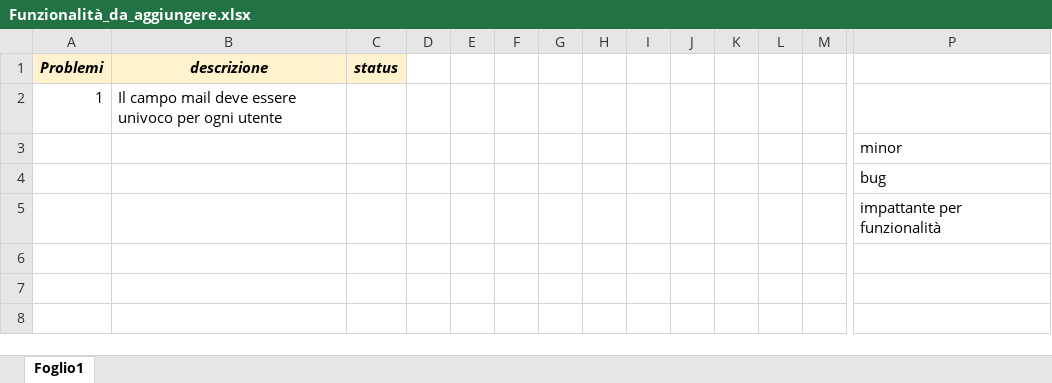
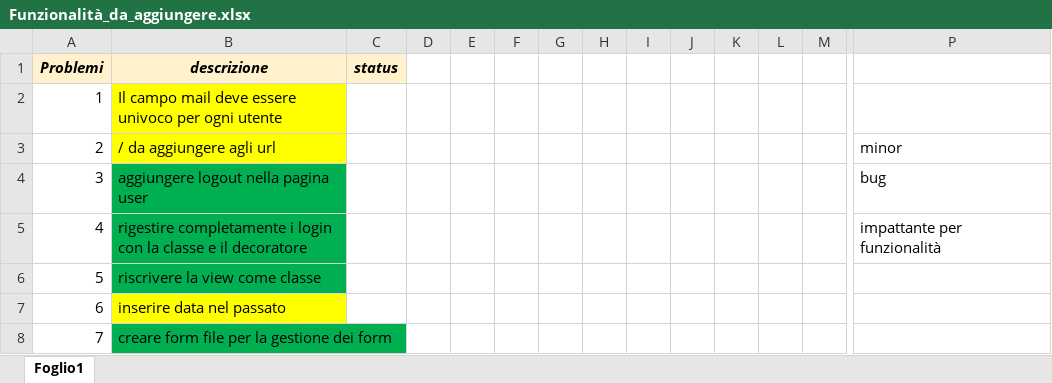
Before and after one commit to fBaz92/Progetto-Applicazioni-Dinamiche-per-il-web-2021, an Excel workbook: Funzionalità_da_aggiungere.xlsx, sheet Foglio1, drawn as a sheet; only a part is shown, gaps mark what is left out; values as stored, in another font and other column widths than the file's, no borders; removed rows and columns are numbered as before the commit, all else as after; rows hold the shown columns only; the diff names each change by its address in the sheet, - before the commit and + after, or states it on an @@ line.

```diff
--- a/Funzionalità_da_aggiungere.xlsx (sheet Foglio1)
+++ b/Funzionalità_da_aggiungere.xlsx (sheet Foglio1)
-B2 fill: none
+B2 fill: #FFFF00
-row 3:  |  |  |  |  |  |  |  |  |  |  |  |  | minor
-row 4:  |  |  |  |  |  |  |  |  |  |  |  |  | bug
-row 5:  |  |  |  |  |  |  |  |  |  |  |  |  | impattante per funzionalità
+row 3: 2 | / da aggiungere agli url |  |  |  |  |  |  |  |  |  |  |  | minor
+row 4: 3 | aggiungere logout nella pagina user |  |  |  |  |  |  |  |  |  |  |  | bug
+row 5: 4 | rigestire completamente i login con la classe e il decoratore |  |  |  |  |  |  |  |  |  |  |  | impattante per funzionalità
+row 6: 5 | riscrivere la view come classe
+row 7: 6 | inserire data nel passato
+row 8: 7 | creare form file per la gestione dei form
```
Also changed, not shown: 4 other files.
